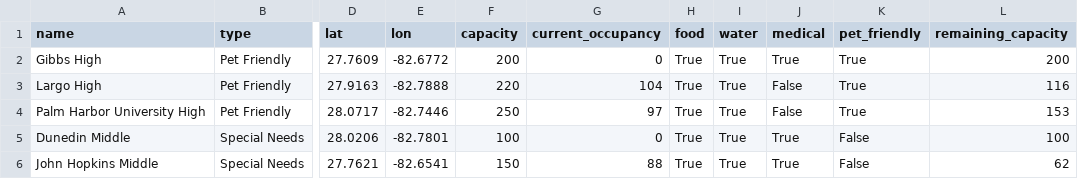
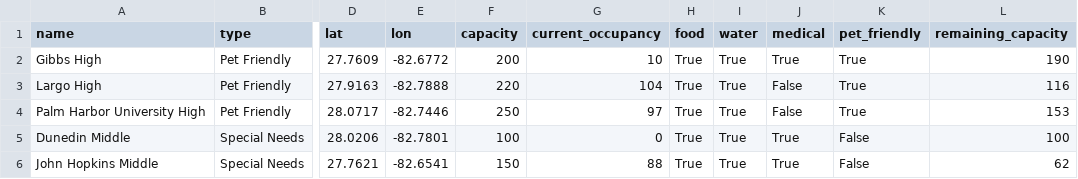
Before and after one commit to kangaroo0726/Natural-Disaster-Relief, a CSV file: shelters.csv, drawn as a sheet; only a part is shown, gaps mark what is left out; the diff names each change by its address in the sheet, - before the commit and + after, or states it on an @@ line.

```diff
--- a/shelters.csv
+++ b/shelters.csv
-G2 (current_occupancy): 0
+G2 (current_occupancy): 10
-L2 (remaining_capacity): 200
+L2 (remaining_capacity): 190
```
Also changed, not shown: 2 other files.
